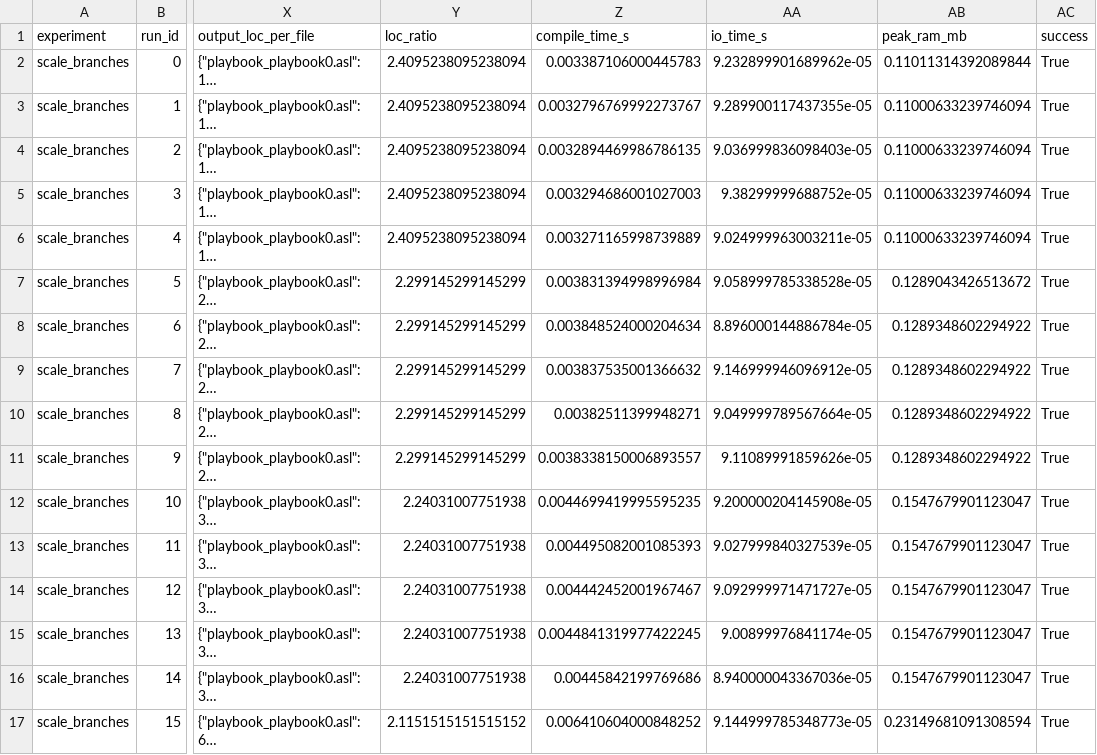
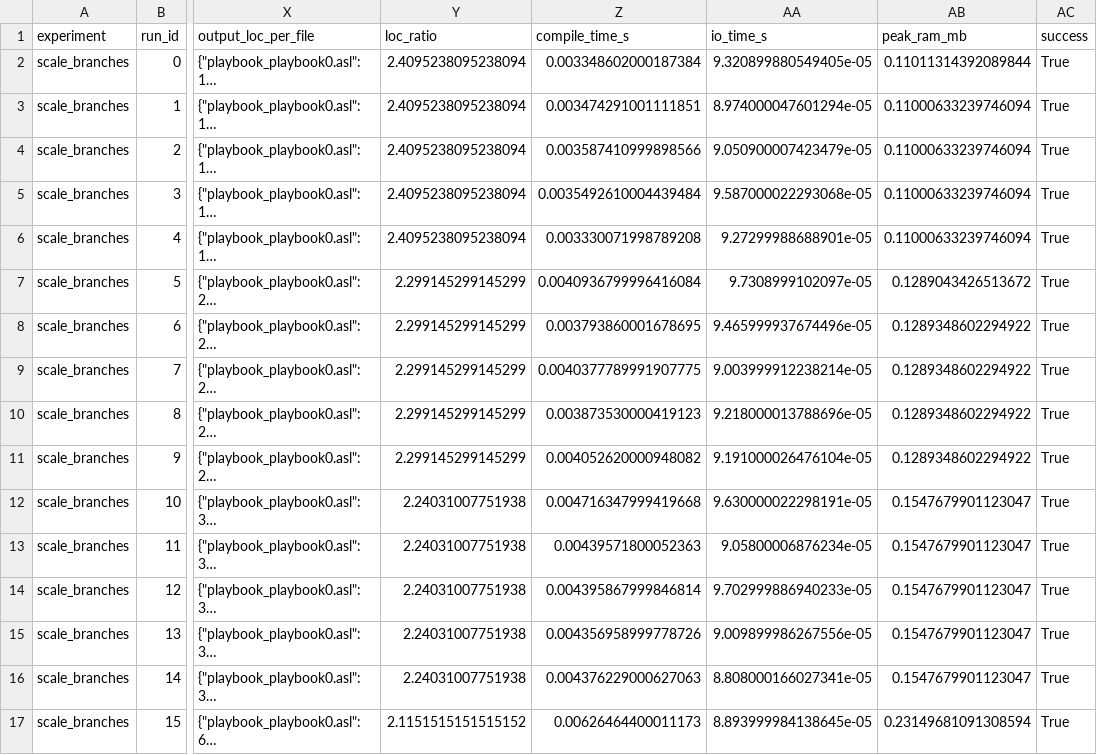
Before and after one commit to inkeaton/regia, a CSV file: language/results/scale_branches/scale_branches.csv, drawn as a sheet; only a part is shown, gaps mark what is left out; long unchanged cells end in …; the diff covers the shown part only; the diff names each change by its address in the sheet, - before the commit and + after, or states it on an @@ line.

```diff
--- a/language/results/scale_branches/scale_branches.csv
+++ b/language/results/scale_branches/scale_branches.csv
-Z2 (compile_time_s): 0.003387106000445783
+Z2 (compile_time_s): 0.003348602000187384
-AA2 (io_time_s): 9.232899901689962e-05
+AA2 (io_time_s): 9.320899880549405e-05
-Z3 (compile_time_s): 0.0032796769992273767
+Z3 (compile_time_s): 0.003474291001111851
-AA3 (io_time_s): 9.289900117437355e-05
+AA3 (io_time_s): 8.974000047601294e-05
-Z4 (compile_time_s): 0.0032894469986786135
+Z4 (compile_time_s): 0.003587410999898566
-AA4 (io_time_s): 9.036999836098403e-05
+AA4 (io_time_s): 9.050900007423479e-05
-Z5 (compile_time_s): 0.003294686001027003
+Z5 (compile_time_s): 0.0035492610004439484
-AA5 (io_time_s): 9.38299999688752e-05
+AA5 (io_time_s): 9.587000022293068e-05
-Z6 (compile_time_s): 0.003271165998739889
+Z6 (compile_time_s): 0.003330071998789208
-AA6 (io_time_s): 9.024999963003211e-05
+AA6 (io_time_s): 9.27299988688901e-05
-Z7 (compile_time_s): 0.003831394998996984
+Z7 (compile_time_s): 0.0040936799996416084
-AA7 (io_time_s): 9.058999785338528e-05
+AA7 (io_time_s): 9.7308999102097e-05
-Z8 (compile_time_s): 0.003848524000204634
+Z8 (compile_time_s): 0.003793860001678695
-AA8 (io_time_s): 8.896000144886784e-05
+AA8 (io_time_s): 9.465999937674496e-05
-Z9 (compile_time_s): 0.003837535001366632
+Z9 (compile_time_s): 0.0040377789991907775
-AA9 (io_time_s): 9.146999946096912e-05
+AA9 (io_time_s): 9.003999912238214e-05
-Z10 (compile_time_s): 0.00382511399948271
+Z10 (compile_time_s): 0.003873530000419123
-AA10 (io_time_s): 9.049999789567664e-05
+AA10 (io_time_s): 9.218000013788696e-05
-Z11 (compile_time_s): 0.0038338150006893557
+Z11 (compile_time_s): 0.004052620000948082
-AA11 (io_time_s): 9.11089991859626e-05
+AA11 (io_time_s): 9.191000026476104e-05
-Z12 (compile_time_s): 0.0044699419995595235
+Z12 (compile_time_s): 0.004716347999419668
-AA12 (io_time_s): 9.200000204145908e-05
+AA12 (io_time_s): 9.630000022298191e-05
-Z13 (compile_time_s): 0.004495082001085393
+Z13 (compile_time_s): 0.00439571800052363
-AA13 (io_time_s): 9.027999840327539e-05
+AA13 (io_time_s): 9.05800006876234e-05
-Z14 (compile_time_s): 0.004442452001967467
+Z14 (compile_time_s): 0.004395867999846814
-AA14 (io_time_s): 9.092999971471727e-05
+AA14 (io_time_s): 9.702999886940233e-05
-Z15 (compile_time_s): 0.0044841319977422245
+Z15 (compile_time_s): 0.004356958999778726
-AA15 (io_time_s): 9.00899976841174e-05
+AA15 (io_time_s): 9.009899986267556e-05
-Z16 (compile_time_s): 0.00445842199769686
+Z16 (compile_time_s): 0.004376229000627063
-AA16 (io_time_s): 8.940000043367036e-05
+AA16 (io_time_s): 8.808000166027341e-05
-Z17 (compile_time_s): 0.006410604000848252
+Z17 (compile_time_s): 0.00626464400011173
-AA17 (io_time_s): 9.144999785348773e-05
+AA17 (io_time_s): 8.893999984138645e-05
```
Also changed, not shown: 38 edited cells elsewhere in this file, language/results/grid_phases_roles/grid_phases_roles.csv, language/results/interaction_dense_ai/interaction_dense_ai.csv, 48 other files.
